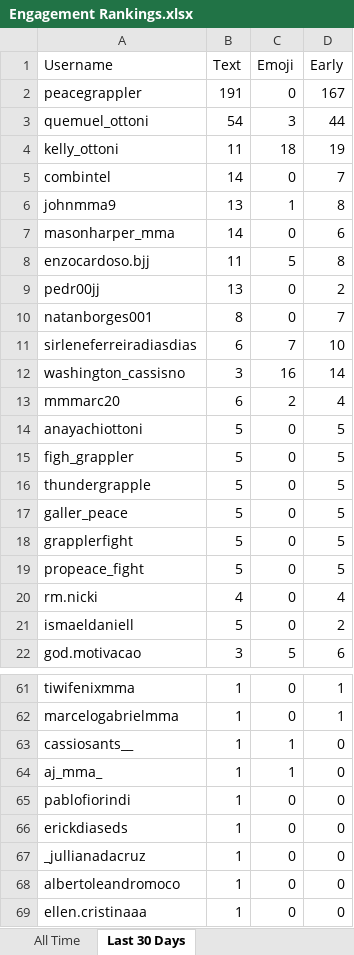
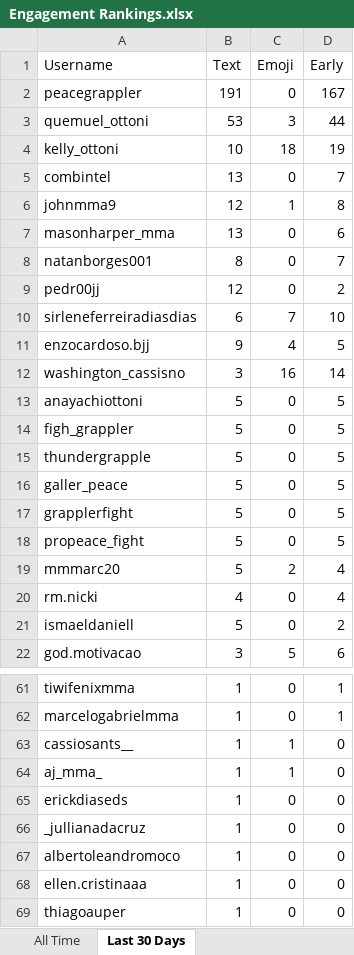
Before and after one commit to paxlucta/peace-grappler, an Excel workbook: Engagement Rankings.xlsx, sheet Last 30 Days, drawn as a sheet; only a part is shown, gaps mark what is left out; the shorter side is filled out with more unchanged rows; values as stored, in another font and other column widths than the file's, no borders; removed rows and columns are numbered as before the commit, all else as after; the diff names each change by its address in the sheet, - before the commit and + after, or states it on an @@ line.

```diff
--- a/Engagement Rankings.xlsx (sheet Last 30 Days)
+++ b/Engagement Rankings.xlsx (sheet Last 30 Days)
-B3 (Text): 54
+B3 (Text): 53
-B4 (Text): 11
+B4 (Text): 10
-B5 (Text): 14
+B5 (Text): 13
-B6 (Text): 13
+B6 (Text): 12
-B7 (Text): 14
+B7 (Text): 13
-row 8: enzocardoso.bjj | 11 | 5 | 8
-row 9: pedr00jj | 13 | 0 | 2
+row 9: pedr00jj | 12 | 0 | 2
+row 11: enzocardoso.bjj | 9 | 4 | 5
-row 13: mmmarc20 | 6 | 2 | 4
+row 19: mmmarc20 | 5 | 2 | 4
-row 65: pablofiorindi | 1 | 0 | 0
```
Also changed, not shown: 11 other files.
